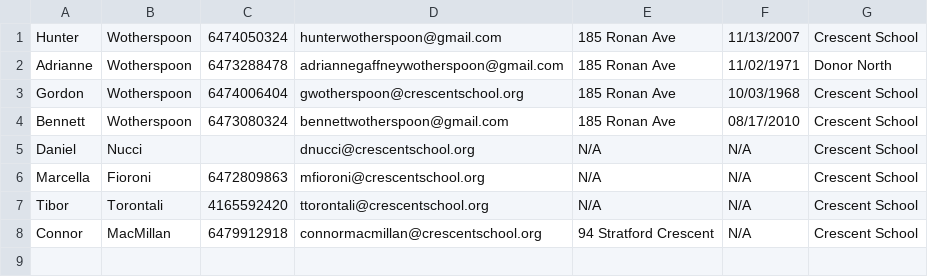
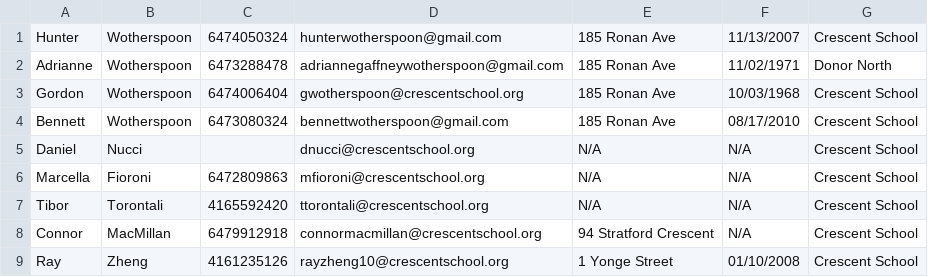
Before and after one commit to Skitttli/ICS4U1-Contact-App, a CSV file: src/main/java/hunter/wotherspoon/ContactSave.csv, drawn as a sheet; the diff names each change by its address in the sheet, - before the commit and + after, or states it on an @@ line.

```diff
--- a/src/main/java/hunter/wotherspoon/ContactSave.csv
+++ b/src/main/java/hunter/wotherspoon/ContactSave.csv
+row 9: Ray | Zheng | 4161235126 | rayzheng10@crescentschool.org | 1 Yonge Street | 01/10/2008 | Crescent School
```
Also changed, not shown: target/classes/hunter/wotherspoon/ContactSave.csv, 2 other files.
